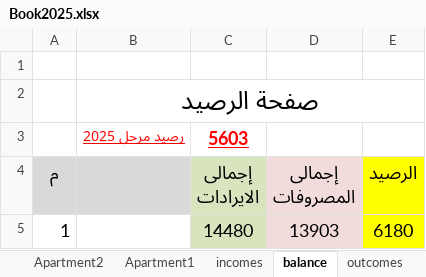
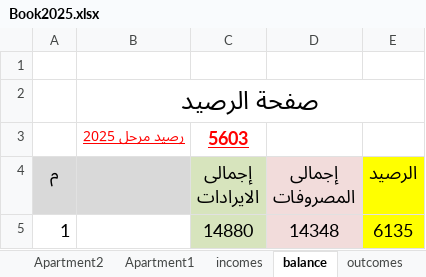
Before and after one commit to lamiaabakry1/seyana2024, an Excel workbook: Book2025.xlsx, sheet balance, drawn as a sheet; values as stored, in another font and other column widths than the file's, no borders; removed rows and columns are numbered as before the commit, all else as after; the diff names each change by its address in the sheet, - before the commit and + after, or states it on an @@ line.

```diff
--- a/Book2025.xlsx (sheet balance)
+++ b/Book2025.xlsx (sheet balance)
-row 5: 1 |  | 14480 | 13903 | 6180
+row 5: 1 |  | 14880 | 14348 | 6135
```
Also changed, not shown: sheet incomes, sheet outcomes, sheet payments, sheet Apartment4, sheet Apartment7, sheet Apartment3, 1 more sheet, charts or pictures.
